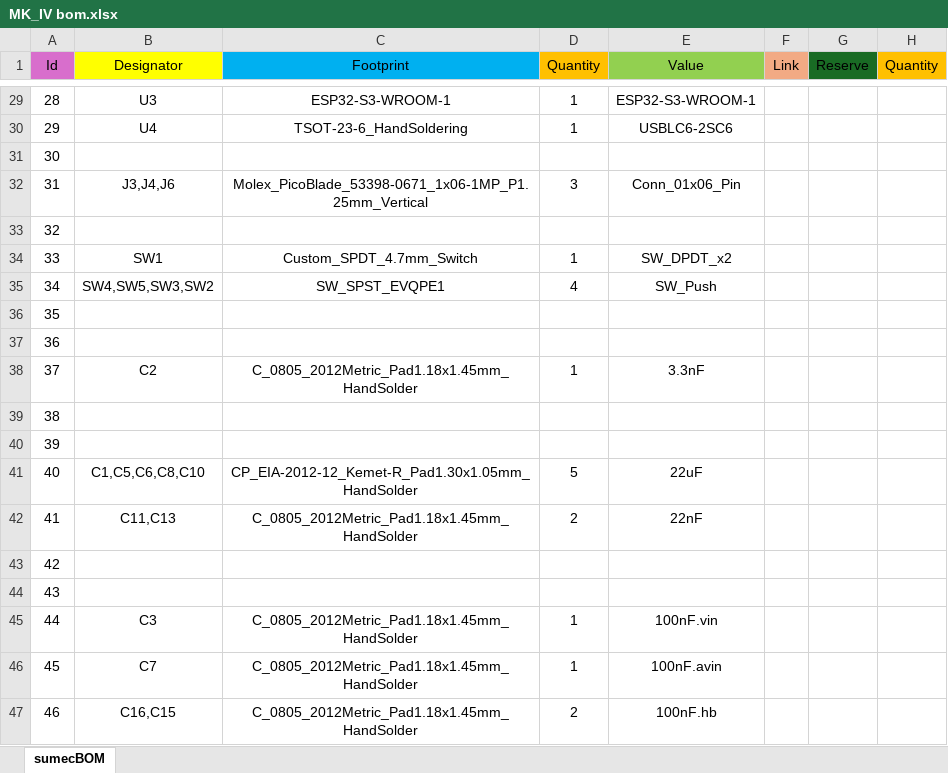
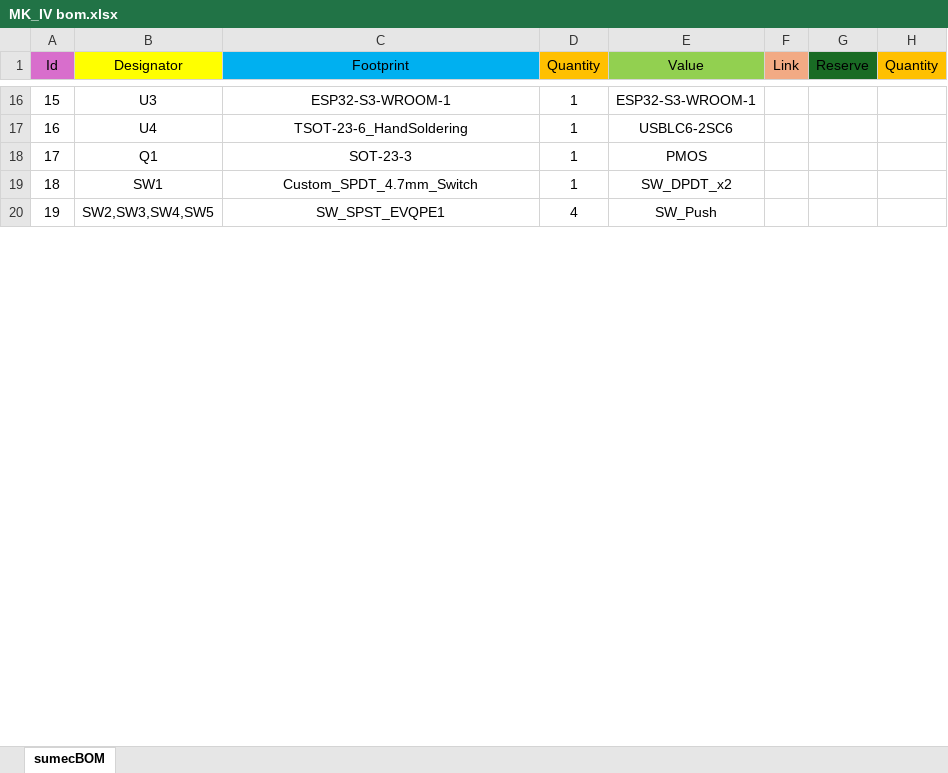
Before and after one commit to bismarx-v1/Sumec-MiniSumo, an Excel workbook: -PCB-/SUMEC_MK_IV/bom/MK_IV bom.xlsx, sheet sumecBOM, drawn as a sheet; only a part is shown, gaps mark what is left out; values as stored, in another font and other column widths than the file's, no borders; removed rows and columns are numbered as before the commit, all else as after; the diff covers the shown part only; the diff names each change by its address in the sheet, - before the commit and + after, or states it on an @@ line.

```diff
--- a/-PCB-/SUMEC_MK_IV/bom/MK_IV bom.xlsx (sheet sumecBOM)
+++ b/-PCB-/SUMEC_MK_IV/bom/MK_IV bom.xlsx (sheet sumecBOM)
-A16 (Id): 28
+A16 (Id): 15
-A17 (Id): 29
+A17 (Id): 16
-row 31: 30
-row 32: 31 | J3,J4,J6 | Molex_PicoBlade_53398-0671_1x06-1MP_P1.25mm_Vertical | 3 | Conn_01x06_Pin
-row 33: 32
+row 18: 17 | Q1 | SOT-23-3 | 1 | PMOS
-A19 (Id): 33
+A19 (Id): 18
-A20 (Id): 34
+A20 (Id): 19
-B20 (Designator): SW4,SW5,SW3,SW2
+B20 (Designator): SW2,SW3,SW4,SW5
-row 36: 35
-row 37: 36
-row 38: 37 | C2 | C_0805_2012Metric_Pad1.18x1.45mm_HandSolder | 1 | 3.3nF
-row 39: 38
-row 40: 39
-row 41: 40 | C1,C5,C6,C8,C10 | CP_EIA-2012-12_Kemet-R_Pad1.30x1.05mm_HandSolder | 5 | 22uF
-row 42: 41 | C11,C13 | C_0805_2012Metric_Pad1.18x1.45mm_HandSolder | 2 | 22nF
-row 43: 42
-row 44: 43
-row 45: 44 | C3 | C_0805_2012Metric_Pad1.18x1.45mm_HandSolder | 1 | 100nF.vin
-row 46: 45 | C7 | C_0805_2012Metric_Pad1.18x1.45mm_HandSolder | 1 | 100nF.avin
-row 47: 46 | C16,C15 | C_0805_2012Metric_Pad1.18x1.45mm_HandSolder | 2 | 100nF.hb
```
Also changed, not shown: 43 added rows, 29 removed rows and 26 edited cells elsewhere in this sheet, 1 other file.
